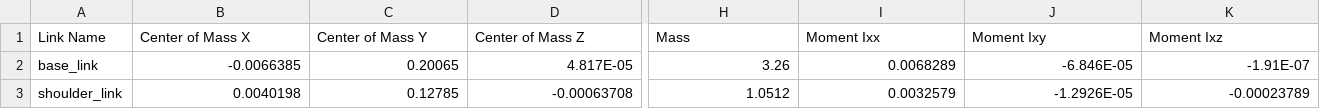
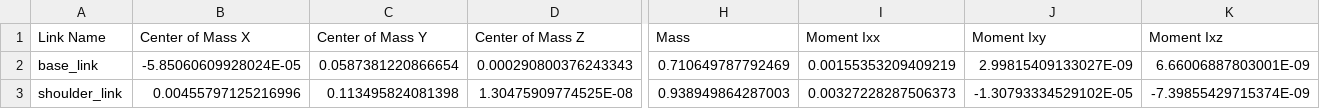
Before and after one commit to ericjhoh/5-DOF-Arm, a CSV file: CAD/5-DOF Arm/URDF/5-DOF_Arm_ASY_URDF/urdf/5-DOF_Arm_ASY_URDF.csv, drawn as a sheet; only a part is shown, gaps mark what is left out; the diff covers the shown part only; the diff names each change by its address in the sheet, - before the commit and + after, or states it on an @@ line.

```diff
--- a/CAD/5-DOF Arm/URDF/5-DOF_Arm_ASY_URDF/urdf/5-DOF_Arm_ASY_URDF.csv
+++ b/CAD/5-DOF Arm/URDF/5-DOF_Arm_ASY_URDF/urdf/5-DOF_Arm_ASY_URDF.csv
-B2 (Center of Mass X): -0.0066385
+B2 (Center of Mass X): -5.85060609928024E-05
-C2 (Center of Mass Y): 0.20065
+C2 (Center of Mass Y): 0.0587381220866654
-D2 (Center of Mass Z): 4.817E-05
+D2 (Center of Mass Z): 0.000290800376243343
-H2 (Mass): 3.26
+H2 (Mass): 0.710649787792469
-I2 (Moment Ixx): 0.0068289
+I2 (Moment Ixx): 0.00155353209409219
-J2 (Moment Ixy): -6.846E-05
+J2 (Moment Ixy): 2.99815409133027E-09
-K2 (Moment Ixz): -1.91E-07
+K2 (Moment Ixz): 6.66006887803001E-09
-B3 (Center of Mass X): 0.0040198
+B3 (Center of Mass X): 0.00455797125216996
-C3 (Center of Mass Y): 0.12785
+C3 (Center of Mass Y): 0.113495824081398
-D3 (Center of Mass Z): -0.00063708
+D3 (Center of Mass Z): 1.30475909774525E-08
-H3 (Mass): 1.0512
+H3 (Mass): 0.938949864287003
-I3 (Moment Ixx): 0.0032579
+I3 (Moment Ixx): 0.00327228287506373
-J3 (Moment Ixy): -1.2926E-05
+J3 (Moment Ixy): -1.30793334529102E-05
-K3 (Moment Ixz): -0.00023789
+K3 (Moment Ixz): -7.39855429715374E-09
```
Also changed, not shown: 111 edited cells elsewhere in this file, 44 other files.
